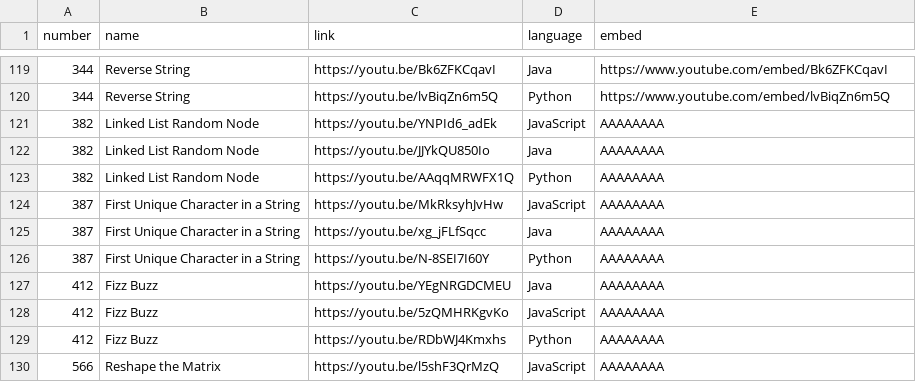
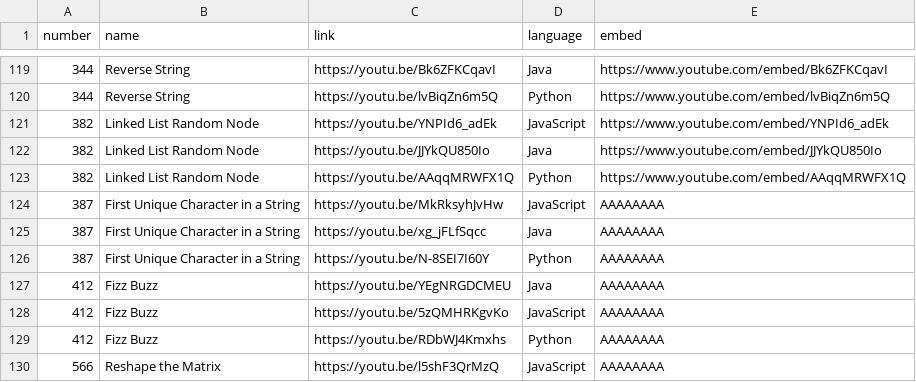
Before and after one commit to TheLonelyDash/TheLonelyWebsite, a CSV file: static/VideosCSV.csv, drawn as a sheet; only a part is shown, gaps mark what is left out.

Commit message:
Update VideosCSV.csv

```diff
--- a/static/VideosCSV.csv
+++ b/static/VideosCSV.csv
@@ -120,5 +120,5 @@ number,name,link,language,embed
 344,Reverse String,https://youtu.be/lvBiqZn6m5Q,Python,https://www.youtube.com/embed/lvBiqZn6m5Q
-382,Linked List Random Node,https://youtu.be/YNPId6_adEk,JavaScript,AAAAAAAA
-382,Linked List Random Node,https://youtu.be/JJYkQU850Io,Java,AAAAAAAA
-382,Linked List Random Node,https://youtu.be/AAqqMRWFX1Q,Python,AAAAAAAA
+382,Linked List Random Node,https://youtu.be/YNPId6_adEk,JavaScript,https://www.youtube.com/embed/YNPId6_adEk
+382,Linked List Random Node,https://youtu.be/JJYkQU850Io,Java,https://www.youtube.com/embed/JJYkQU850Io
+382,Linked List Random Node,https://youtu.be/AAqqMRWFX1Q,Python,https://www.youtube.com/embed/AAqqMRWFX1Q
 387,First Unique Character in a String,https://youtu.be/MkRksyhJvHw,JavaScript,AAAAAAAA
```
